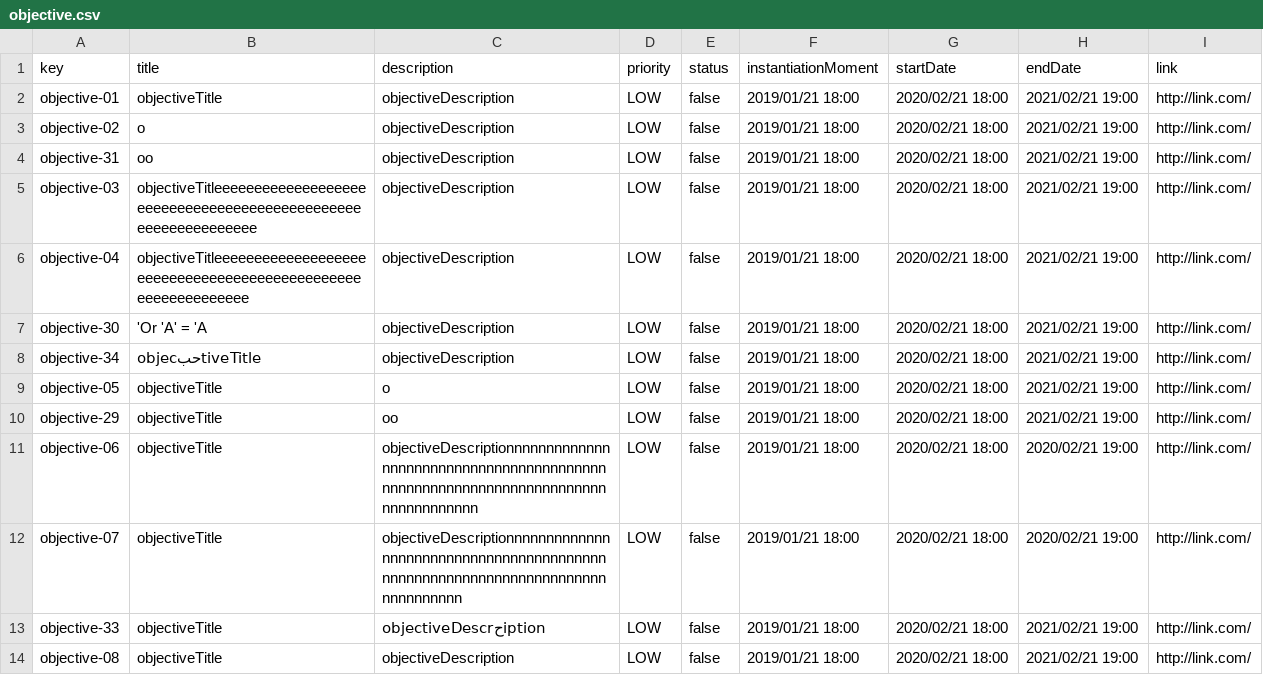
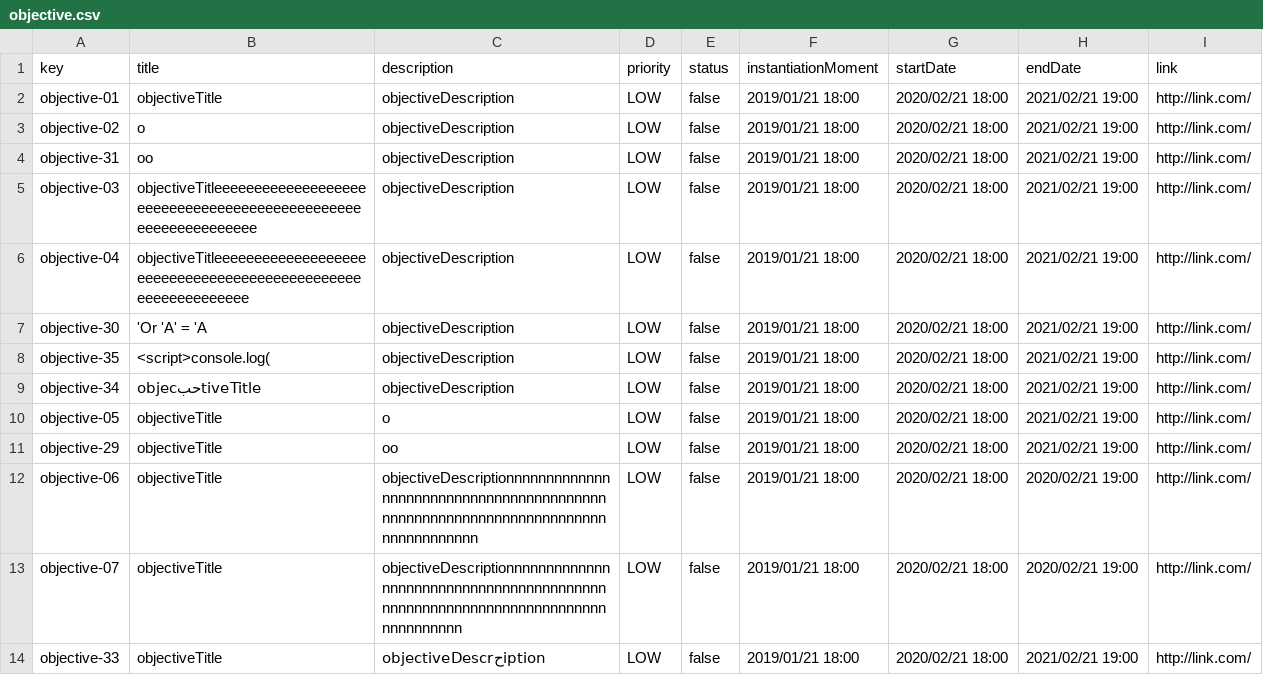
Before and after one commit to pabpergas/DP2, a CSV file: src/main/webapp/WEB-INF/resources/sample-data/objective.csv, drawn as a sheet; only a part is shown; the shorter side is filled out with more unchanged rows; the diff names each change by its address in the sheet, - before the commit and + after, or states it on an @@ line.

```diff
--- a/src/main/webapp/WEB-INF/resources/sample-data/objective.csv
+++ b/src/main/webapp/WEB-INF/resources/sample-data/objective.csv
+row 8: objective-35 | <script>console.log( | objectiveDescription | LOW | false | 2019/01/21 18:00 | 2020/02/21 18:00 | 2021/02/21 19:00 | http://link.com/
```
Also changed, not shown: src/main/webapp/WEB-INF/resources/sample-data/notice.csv, src/main/webapp/WEB-INF/resources/sample-data/risk.csv.
